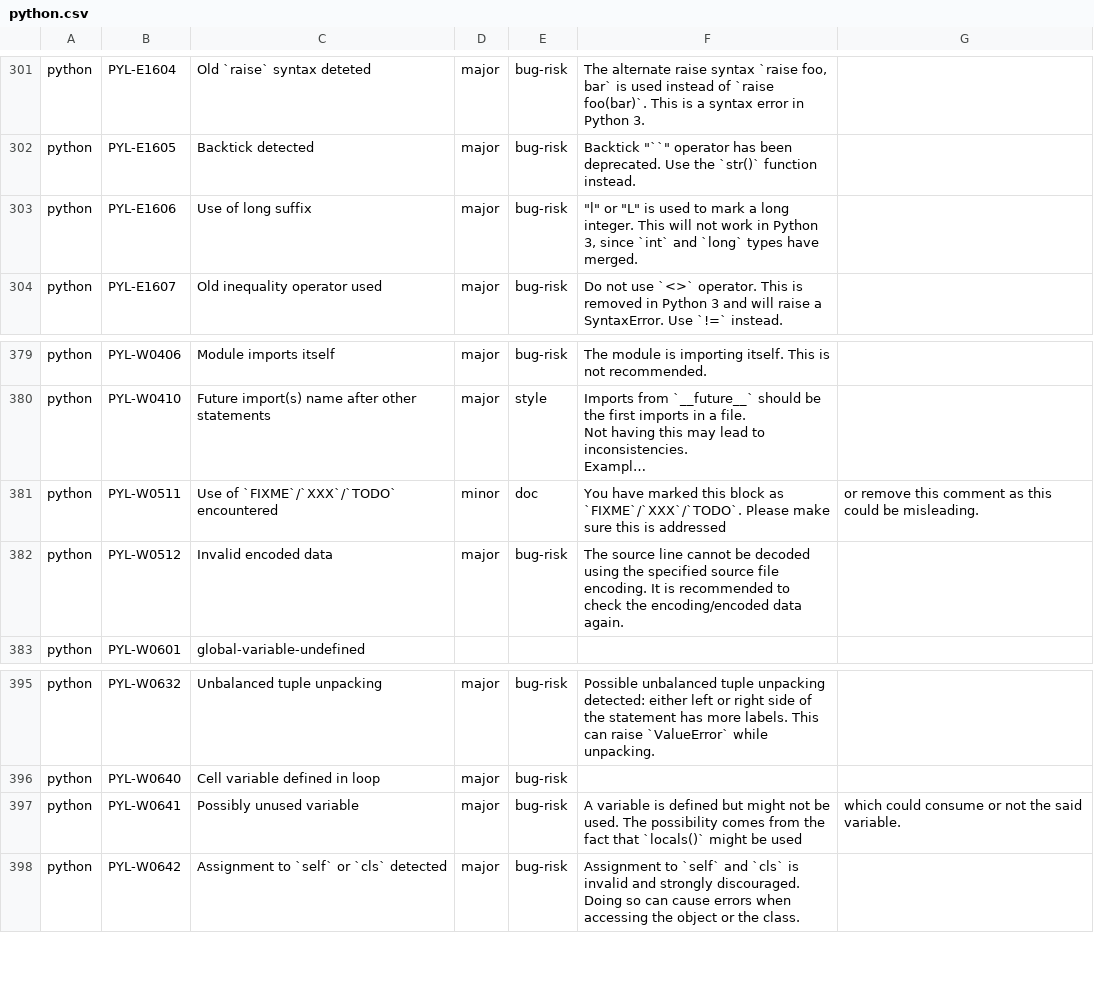
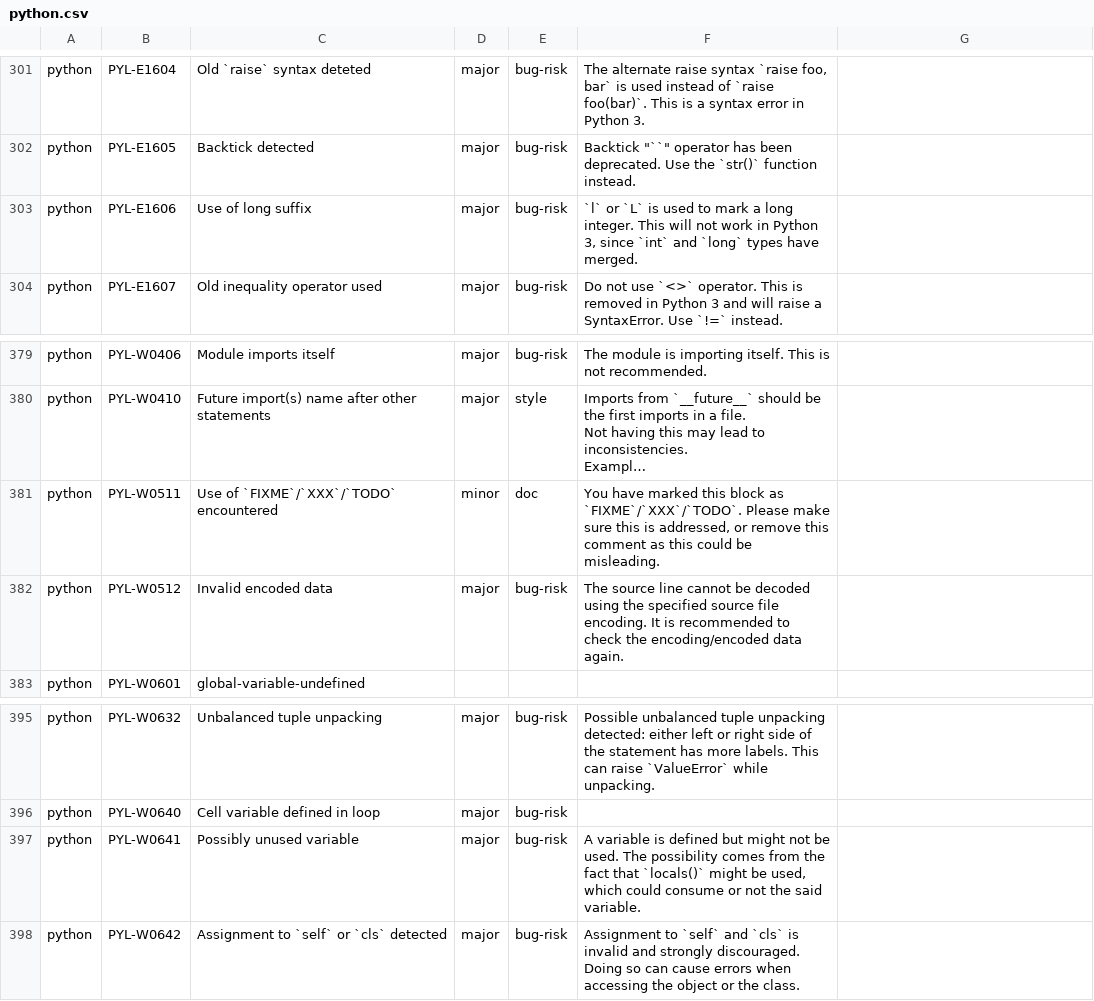
Before and after one commit to DeepSourceCorp/artifacts, a CSV file: issues/python.csv, drawn as a sheet; only a part is shown, gaps mark what is left out; long unchanged cells end in …; the diff names each change by its address in the sheet, - before the commit and + after, or states it on an @@ line.

Commit message:
Fix invalid rows

```diff
--- a/issues/python.csv
+++ b/issues/python.csv
-F303: "l" or "L" is used…
+F303: `l` or `L` is used…
-F381: …this is addressed
+F381: …this is addressed, or remove this comment as this could be misleading.
-G381: or remove this comment as this could be misleading.
+G381: (empty)
-F397: …might be used
+F397: …might be used, which could consume or not the said variable.
-G397: which could consume or not the said variable.
+G397: (empty)
```
